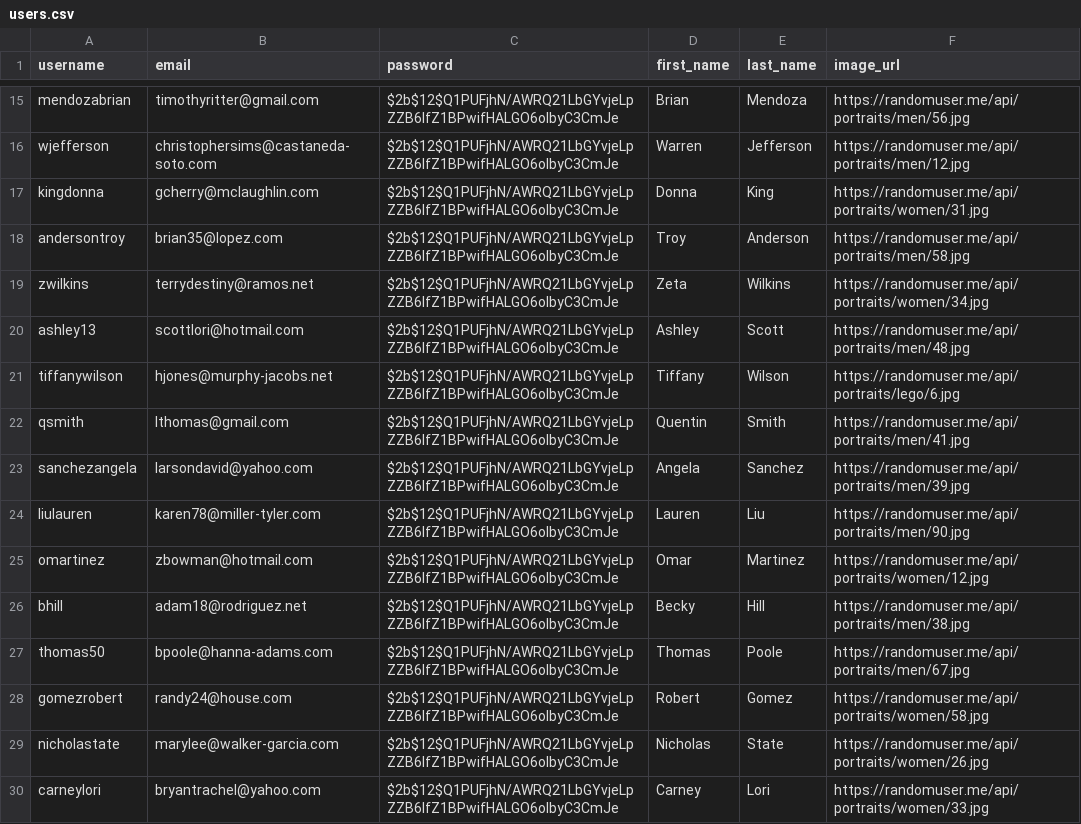
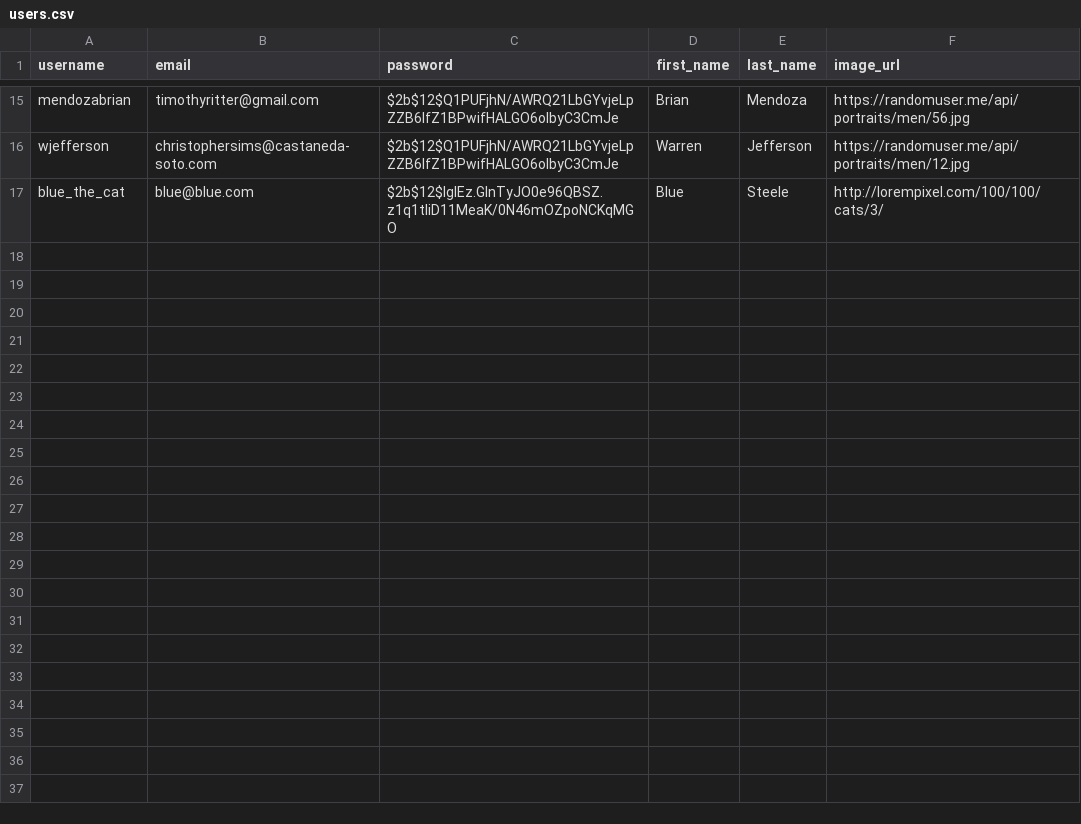
Before and after one commit to andreamartz/sb-29-capstone-1, a CSV file: generator/users.csv, drawn as a sheet; only a part is shown, gaps mark what is left out.

```diff
--- a/generator/users.csv
+++ b/generator/users.csv
@@ -16,15 +16,2 @@ mendozabrian,timothyritter@gmail.com,$2b$12$Q1PUFjhN/AWRQ21LbGYvjeLpZZB6lfZ1BPwi
 wjefferson,christophersims@castaneda-soto.com,$2b$12$Q1PUFjhN/AWRQ21LbGYvjeLpZZB6lfZ1BPwifHALGO6oIbyC3CmJe,Warren,Jefferson,https://randomuser.me/api/portraits/men/12.jpg
-kingdonna,gcherry@mclaughlin.com,$2b$12$Q1PUFjhN/AWRQ21LbGYvjeLpZZB6lfZ1BPwifHALGO6oIbyC3CmJe,Donna,King,https://randomuser.me/api/portraits/women/31.jpg
-andersontroy,brian35@lopez.com,$2b$12$Q1PUFjhN/AWRQ21LbGYvjeLpZZB6lfZ1BPwifHALGO6oIbyC3CmJe,Troy,Anderson,https://randomuser.me/api/portraits/men/58.jpg
-zwilkins,terrydestiny@ramos.net,$2b$12$Q1PUFjhN/AWRQ21LbGYvjeLpZZB6lfZ1BPwifHALGO6oIbyC3CmJe,Zeta,Wilkins,https://randomuser.me/api/portraits/women/34.jpg
-ashley13,scottlori@hotmail.com,$2b$12$Q1PUFjhN/AWRQ21LbGYvjeLpZZB6lfZ1BPwifHALGO6oIbyC3CmJe,Ashley,Scott,https://randomuser.me/api/portraits/men/48.jpg
-tiffanywilson,hjones@murphy-jacobs.net,$2b$12$Q1PUFjhN/AWRQ21LbGYvjeLpZZB6lfZ1BPwifHALGO6oIbyC3CmJe,Tiffany,Wilson,https://randomuser.me/api/portraits/lego/6.jpg
-qsmith,lthomas@gmail.com,$2b$12$Q1PUFjhN/AWRQ21LbGYvjeLpZZB6lfZ1BPwifHALGO6oIbyC3CmJe,Quentin,Smith,https://randomuser.me/api/portraits/men/41.jpg
-sanchezangela,larsondavid@yahoo.com,$2b$12$Q1PUFjhN/AWRQ21LbGYvjeLpZZB6lfZ1BPwifHALGO6oIbyC3CmJe,Angela,Sanchez,https://randomuser.me/api/portraits/men/39.jpg
-liulauren,karen78@miller-tyler.com,$2b$12$Q1PUFjhN/AWRQ21LbGYvjeLpZZB6lfZ1BPwifHALGO6oIbyC3CmJe,Lauren,Liu,https://randomuser.me/api/portraits/men/90.jpg
-omartinez,zbowman@hotmail.com,$2b$12$Q1PUFjhN/AWRQ21LbGYvjeLpZZB6lfZ1BPwifHALGO6oIbyC3CmJe,Omar,Martinez,https://randomuser.me/api/portraits/women/12.jpg
-bhill,adam18@rodriguez.net,$2b$12$Q1PUFjhN/AWRQ21LbGYvjeLpZZB6lfZ1BPwifHALGO6oIbyC3CmJe,Becky,Hill,https://randomuser.me/api/portraits/men/38.jpg
-thomas50,bpoole@hanna-adams.com,$2b$12$Q1PUFjhN/AWRQ21LbGYvjeLpZZB6lfZ1BPwifHALGO6oIbyC3CmJe,Thomas,Poole,https://randomuser.me/api/portraits/men/67.jpg
-gomezrobert,randy24@house.com,$2b$12$Q1PUFjhN/AWRQ21LbGYvjeLpZZB6lfZ1BPwifHALGO6oIbyC3CmJe,Robert,Gomez,https://randomuser.me/api/portraits/women/58.jpg
-nicholastate,marylee@walker-garcia.com,$2b$12$Q1PUFjhN/AWRQ21LbGYvjeLpZZB6lfZ1BPwifHALGO6oIbyC3CmJe,Nicholas,State,https://randomuser.me/api/portraits/women/26.jpg
-carneylori,bryantrachel@yahoo.com,$2b$12$Q1PUFjhN/AWRQ21LbGYvjeLpZZB6lfZ1BPwifHALGO6oIbyC3CmJe,Carney,Lori,https://randomuser.me/api/portraits/women/33.jpg
+blue_the_cat,blue@blue.com,$2b$12$lgIEz.GlnTyJO0e96QBSZ.z1q1tIiD11MeaK/0N46mOZpoNCKqMGO,Blue,Steele,http://lorempixel.com/100/100/cats/3/
```
Also changed, not shown: 8 other files.
